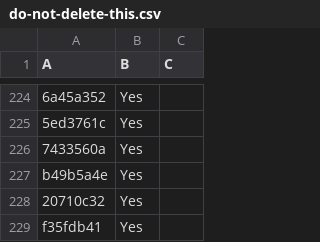
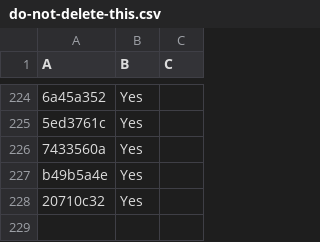
Before and after one commit to LightspeedBalls/data, a CSV file: do-not-delete-this.csv, drawn as a sheet; only a part is shown, gaps mark what is left out; the diff names each change by its address in the sheet, - before the commit and + after, or states it on an @@ line.

Commit message:
Update

```diff
--- a/do-not-delete-this.csv
+++ b/do-not-delete-this.csv
-row 229: f35fdb41 | Yes
```
